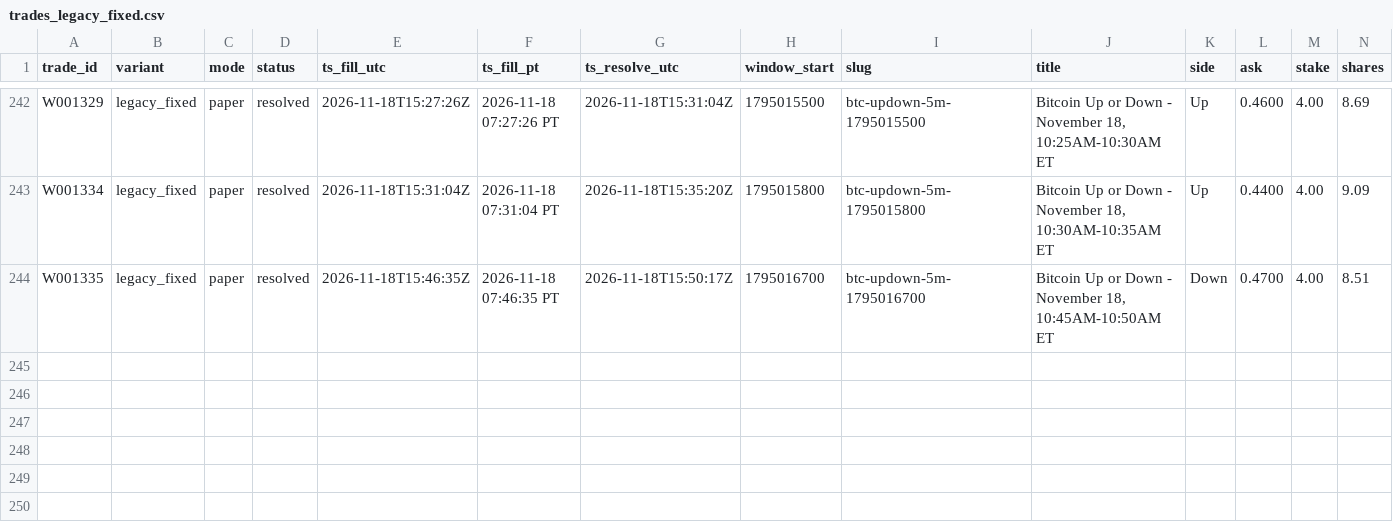
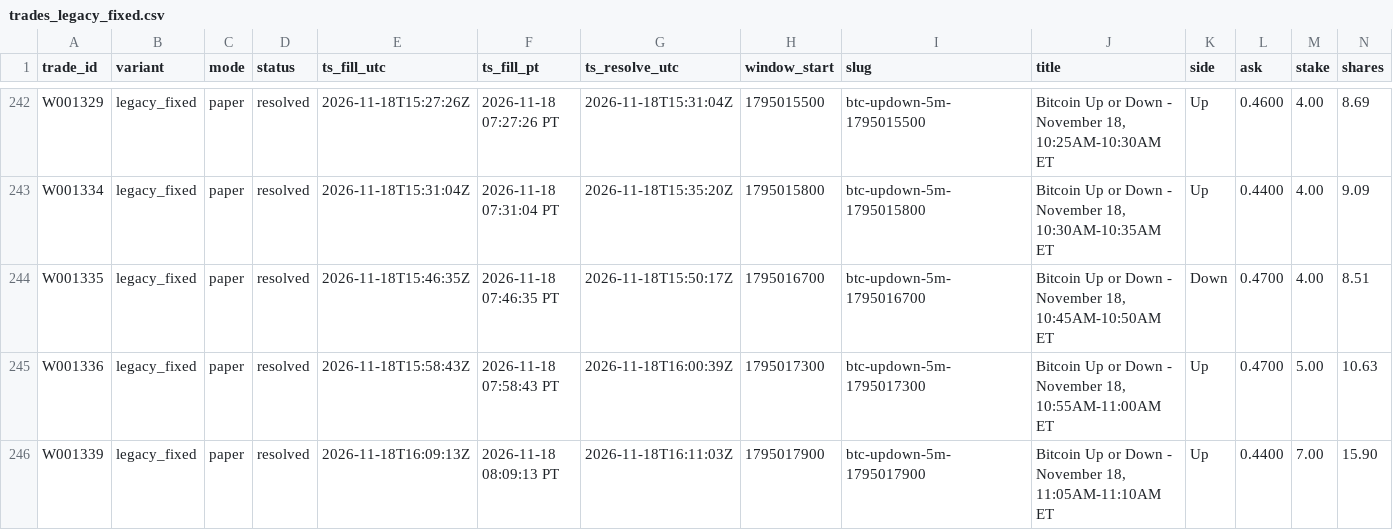
Before and after one commit to michaeldeuchar-dotcom/btc5m-paper-bot, a CSV file: data/week1/trades_legacy_fixed.csv, drawn as a sheet; only a part is shown, gaps mark what is left out; rows hold the shown columns only; the diff names each change by its address in the sheet, - before the commit and + after, or states it on an @@ line.

```diff
--- a/data/week1/trades_legacy_fixed.csv
+++ b/data/week1/trades_legacy_fixed.csv
+row 245: W001336 | legacy_fixed | paper | resolved | 2026-11-18T15:58:43Z | 2026-11-18 07:58:43 PT | 2026-11-18T16:00:39Z | 1795017300 | btc-updown-5m-1795017300 | Bitcoin Up or Down - November 18, 10:55AM-11:00AM ET | Up | 0.4700 | 5.00 | 10.63
+row 246: W001339 | legacy_fixed | paper | resolved | 2026-11-18T16:09:13Z | 2026-11-18 08:09:13 PT | 2026-11-18T16:11:03Z | 1795017900 | btc-updown-5m-1795017900 | Bitcoin Up or Down - November 18, 11:05AM-11:10AM ET | Up | 0.4400 | 7.00 | 15.90
```
Also changed, not shown: data/week1/trades_meta.csv, data/week1/trades_trend_volume.csv, 6 other files.
